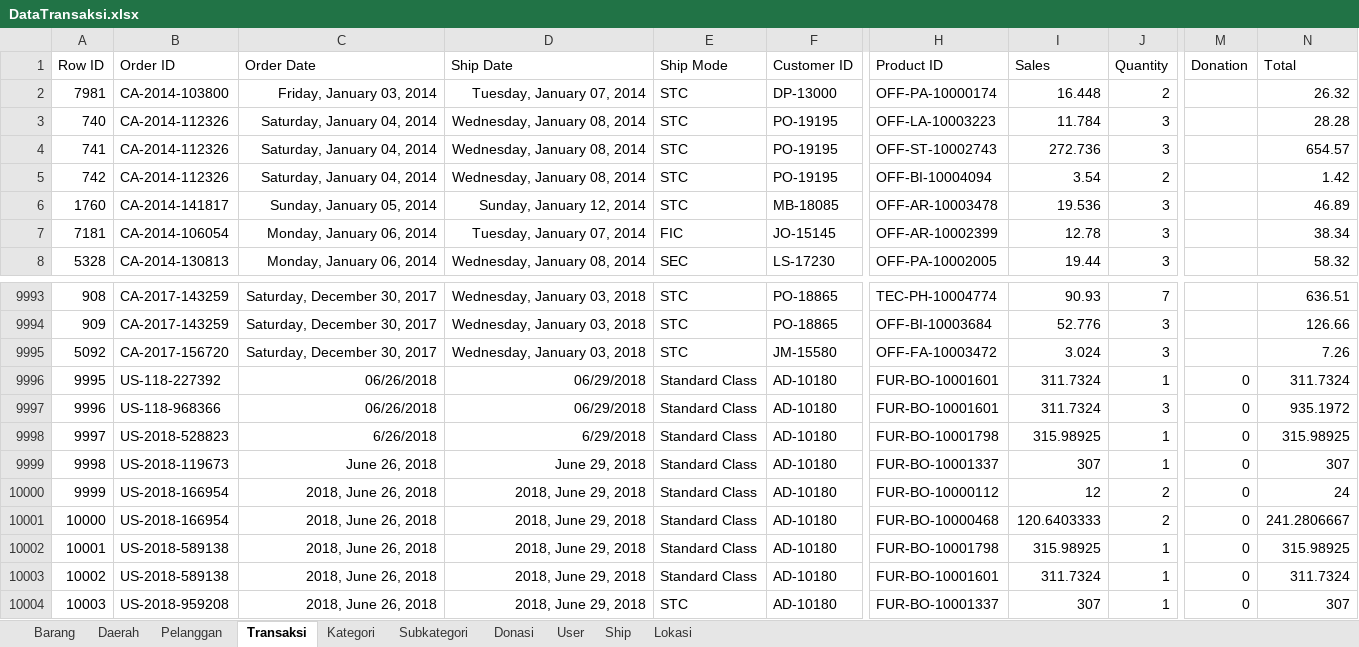
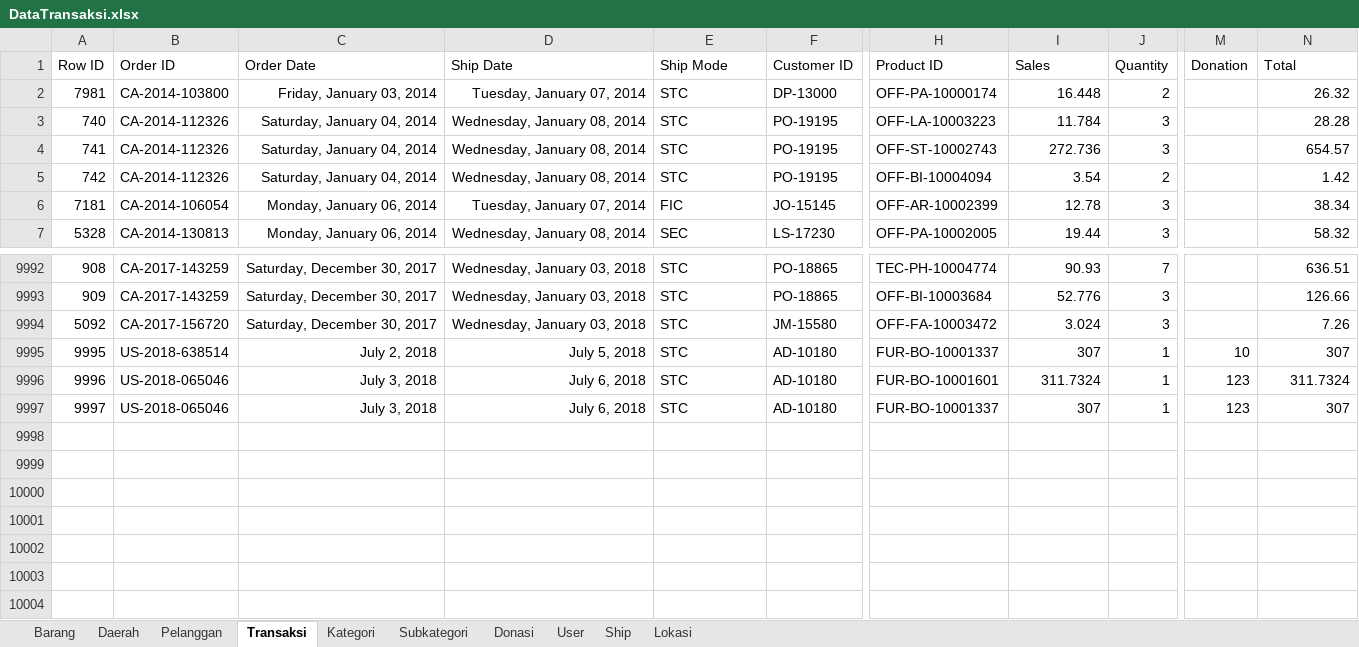
Before and after one commit to annazarryuu/Project_Kelompok_1, an Excel workbook: 2732018 - Data Visualization/Proyek1/src/Excel/DataTransaksi.xlsx, sheet Transaksi, drawn as a sheet; only a part is shown, gaps mark what is left out; values as stored, in another font and other column widths than the file's, no borders; removed rows and columns are numbered as before the commit, all else as after; rows hold the shown columns only; the diff names each change by its address in the sheet, - before the commit and + after, or states it on an @@ line.

```diff
--- a/2732018 - Data Visualization/Proyek1/src/Excel/DataTransaksi.xlsx (sheet Transaksi)
+++ b/2732018 - Data Visualization/Proyek1/src/Excel/DataTransaksi.xlsx (sheet Transaksi)
-row 6: 1760 | CA-2014-141817 | Sunday, January 05, 2014 | Sunday, January 12, 2014 | STC | MB-18085 | OFF-AR-10003478 | 19.536 | 3 |  | 46.89
-B9995 (Order ID): US-118-227392
+B9995 (Order ID): US-2018-638514
-C9995 (Order Date): 06/26/2018
+C9995 (Order Date): July 2, 2018
-D9995 (Ship Date): 06/29/2018
+D9995 (Ship Date): July 5, 2018
-E9995:E9997 (Ship Mode): Standard Class
+E9995:E9997 (Ship Mode): STC
-H9995 (Product ID): FUR-BO-10001601
+H9995 (Product ID): FUR-BO-10001337
-I9995 (Sales): 311.7324
+I9995 (Sales): 307
-M9995 (Donation): 0
+M9995 (Donation): 10
-N9995 (Total): 311.7324
+N9995 (Total): 307
-B9996 (Order ID): US-118-968366
+B9996 (Order ID): US-2018-065046
-C9996 (Order Date): 06/26/2018
+C9996 (Order Date): July 3, 2018
-D9996 (Ship Date): 06/29/2018
+D9996 (Ship Date): July 6, 2018
-J9996 (Quantity): 3
+J9996 (Quantity): 1
-M9996:M9997 (Donation): 0
+M9996:M9997 (Donation): 123
-N9996 (Total): 935.1972
+N9996 (Total): 311.7324
-B9997 (Order ID): US-2018-528823
+B9997 (Order ID): US-2018-065046
-C9997 (Order Date): 6/26/2018
+C9997 (Order Date): July 3, 2018
-D9997 (Ship Date): 6/29/2018
+D9997 (Ship Date): July 6, 2018
-H9997 (Product ID): FUR-BO-10001798
+H9997 (Product ID): FUR-BO-10001337
-I9997 (Sales): 315.98925
+I9997 (Sales): 307
-N9997 (Total): 315.98925
+N9997 (Total): 307
-row 9999: 9998 | US-2018-119673 | June 26, 2018 | June 29, 2018 | Standard Class | AD-10180 | FUR-BO-10001337 | 307 | 1 | 0 | 307
-row 10000: 9999 | US-2018-166954 | 2018, June 26, 2018 | 2018, June 29, 2018 | Standard Class | AD-10180 | FUR-BO-10000112 | 12 | 2 | 0 | 24
-row 10001: 10000 | US-2018-166954 | 2018, June 26, 2018 | 2018, June 29, 2018 | Standard Class | AD-10180 | FUR-BO-10000468 | 120.6403333 | 2 | 0 | 241.2806667
-row 10002: 10001 | US-2018-589138 | 2018, June 26, 2018 | 2018, June 29, 2018 | Standard Class | AD-10180 | FUR-BO-10001798 | 315.98925 | 1 | 0 | 315.98925
-row 10003: 10002 | US-2018-589138 | 2018, June 26, 2018 | 2018, June 29, 2018 | Standard Class | AD-10180 | FUR-BO-10001601 | 311.7324 | 1 | 0 | 311.7324
-row 10004: 10003 | US-2018-959208 | 2018, June 26, 2018 | 2018, June 29, 2018 | STC | AD-10180 | FUR-BO-10001337 | 307 | 1 | 0 | 307
```
Also changed, not shown: sheet Barang, sheet Pelanggan, formulas that keep their value, 7 other files.
